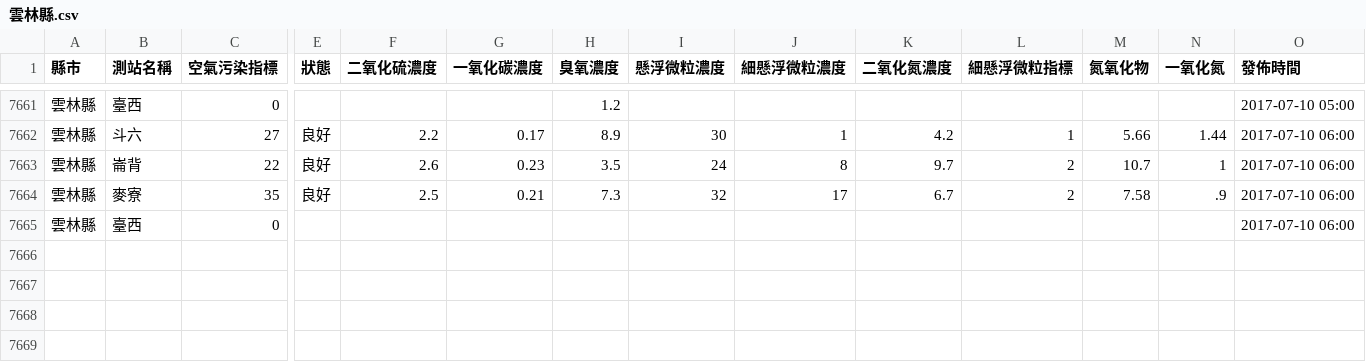
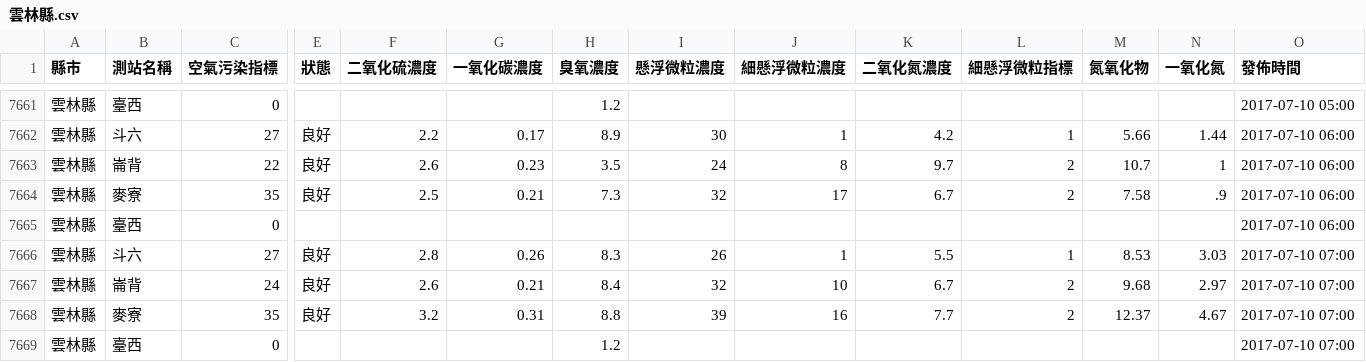
Before and after one commit to HarrisQs/AirPollutionCrawler, a CSV file: Data/雲林縣.csv, drawn as a sheet; only a part is shown, gaps mark what is left out; rows hold the shown columns only; the diff names each change by its address in the sheet, - before the commit and + after, or states it on an @@ line.

```diff
--- a/Data/雲林縣.csv
+++ b/Data/雲林縣.csv
+row 7666: 雲林縣 | 斗六 | 27 | 良好 | 2.8 | 0.26 | 8.3 | 26 | 1 | 5.5 | 1 | 8.53 | 3.03 | 2017-07-10 07:00
+row 7667: 雲林縣 | 崙背 | 24 | 良好 | 2.6 | 0.21 | 8.4 | 32 | 10 | 6.7 | 2 | 9.68 | 2.97 | 2017-07-10 07:00
+row 7668: 雲林縣 | 麥寮 | 35 | 良好 | 3.2 | 0.31 | 8.8 | 39 | 16 | 7.7 | 2 | 12.37 | 4.67 | 2017-07-10 07:00
+row 7669: 雲林縣 | 臺西 | 0 |  |  |  | 1.2 |  |  |  |  |  |  | 2017-07-10 07:00
```
Also changed, not shown: Data/南投縣.csv, Data/桃園市.csv, 19 other files.
